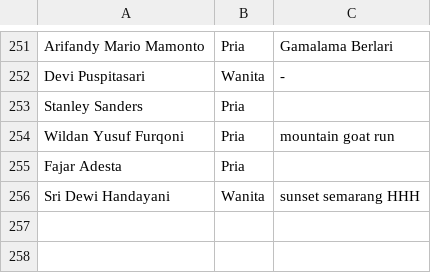
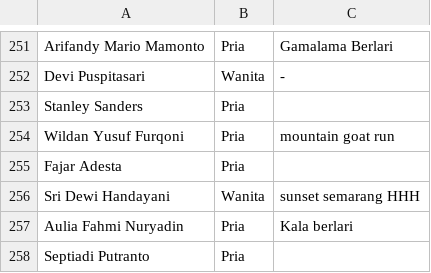
Before and after one commit to smgmountainrace/listpeserta, a CSV file: 15k.csv, drawn as a sheet; only a part is shown, gaps mark what is left out; the diff names each change by its address in the sheet, - before the commit and + after, or states it on an @@ line.

Commit message:
15k.csv

```diff
--- a/15k.csv
+++ b/15k.csv
+row 257: Aulia Fahmi Nuryadin | Pria | Kala berlari
+row 258: Septiadi Putranto | Pria
```
